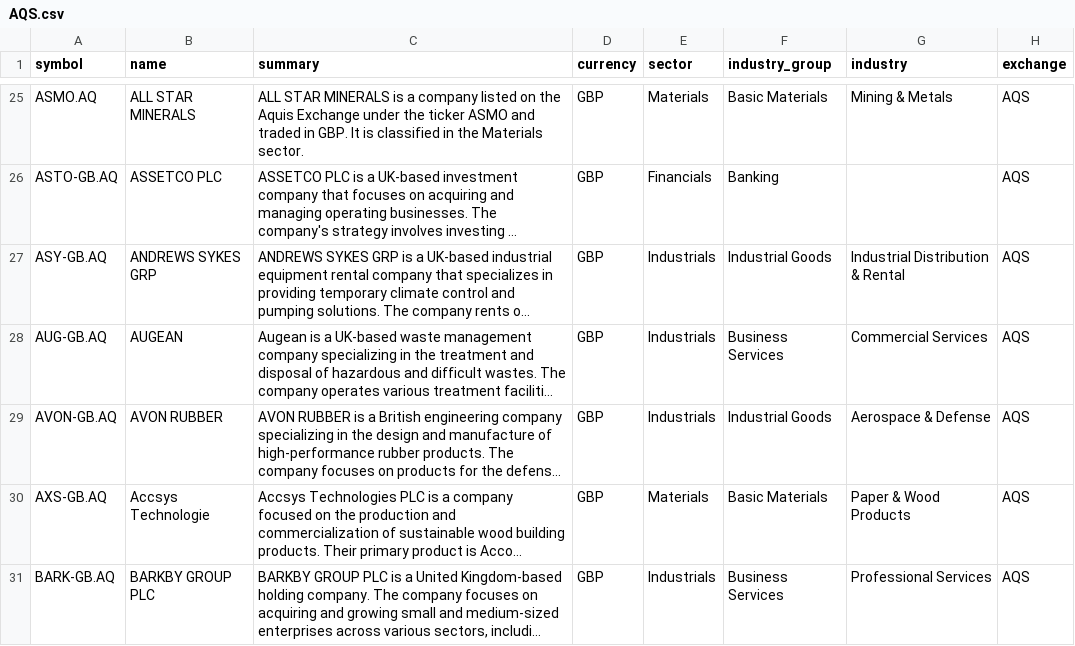
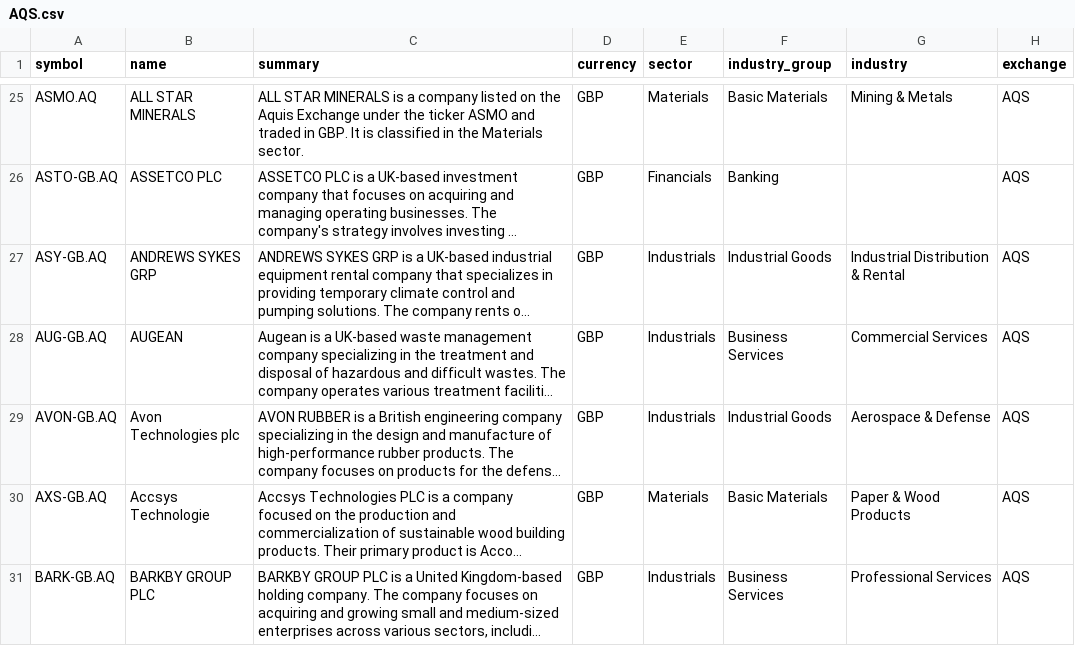
Before and after one commit to JerBouma/FinanceDatabase, a CSV file: database/equities/AQS.csv, drawn as a sheet; only a part is shown, gaps mark what is left out; long unchanged cells end in …; the diff names each change by its address in the sheet, - before the commit and + after, or states it on an @@ line.

```diff
--- a/database/equities/AQS.csv
+++ b/database/equities/AQS.csv
-B29 (name): AVON RUBBER
+B29 (name): Avon Technologies plc
```
Also changed, not shown: database/equities/EBS.csv, database/equities/MIL.csv, 6 other files.
